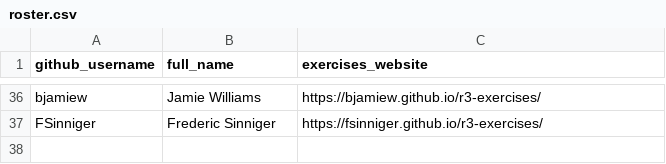
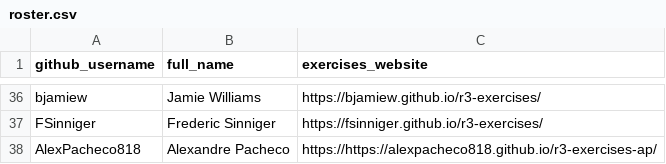
Before and after one commit to noaa-iea/r3-train, a CSV file: data/roster.csv, drawn as a sheet; only a part is shown, gaps mark what is left out.

Commit message:
+AlexPacheco818

```diff
--- a/data/roster.csv
+++ b/data/roster.csv
@@ -37 +37,2 @@ bjamiew, Jamie Williams, https://bjamiew.github.io/r3-exercises/
 FSinniger, Frederic Sinniger, https://fsinniger.github.io/r3-exercises/
+AlexPacheco818, Alexandre Pacheco, https://https://alexpacheco818.github.io/r3-exercises-ap/
```
